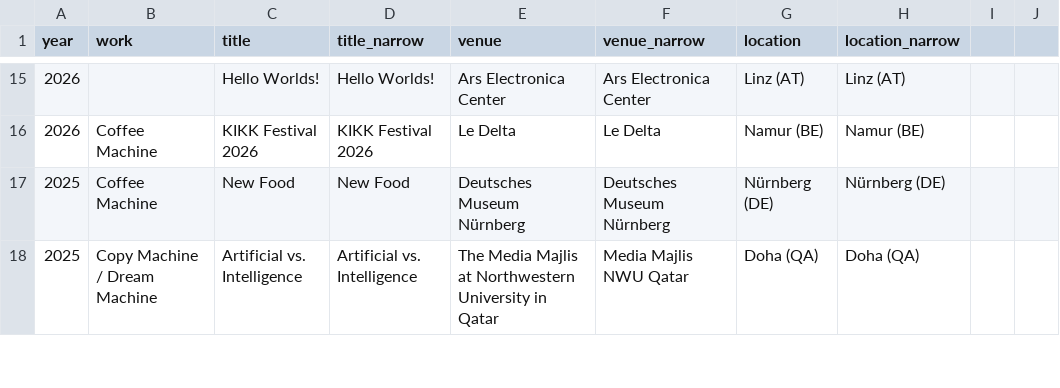
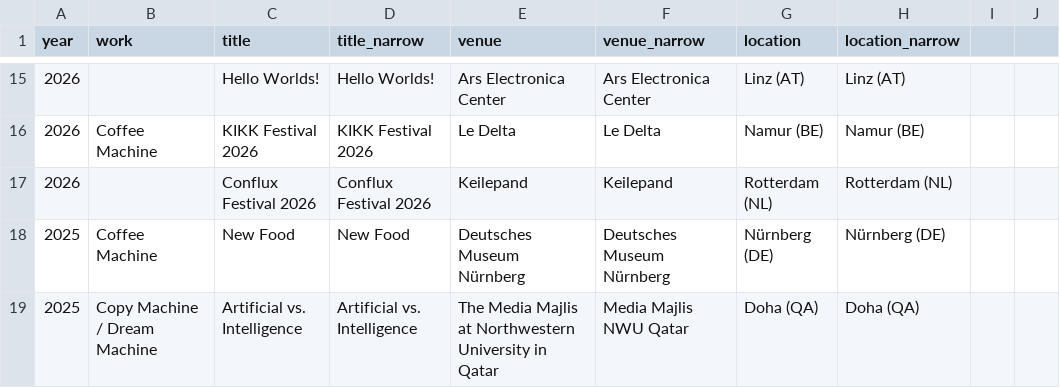
Before and after one commit to janzuiderveld/janzuiderveld.github.io, a CSV file: all_presentations.csv, drawn as a sheet; only a part is shown, gaps mark what is left out; the diff names each change by its address in the sheet, - before the commit and + after, or states it on an @@ line.

```diff
--- a/all_presentations.csv
+++ b/all_presentations.csv
+row 17: 2026 |  | Conflux Festival 2026 | Conflux Festival 2026 | Keilepand | Keilepand | Rotterdam (NL) | Rotterdam (NL)
```
Also changed, not shown: typescript_exp/public/all_presentations.csv, typescript_exp/public/upcoming_exhibitions.csv, 6 other files.
